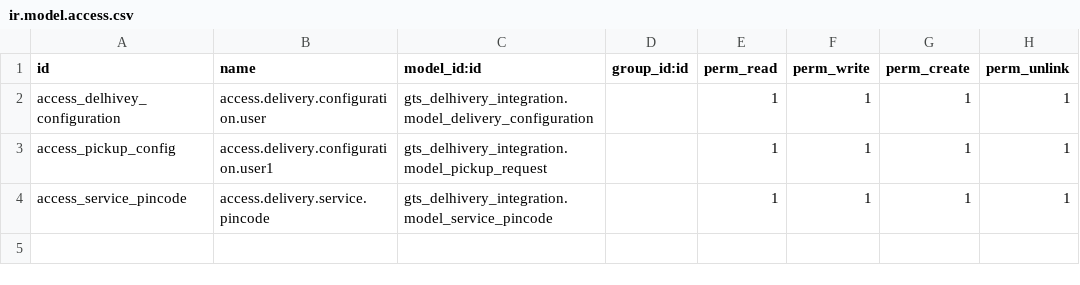
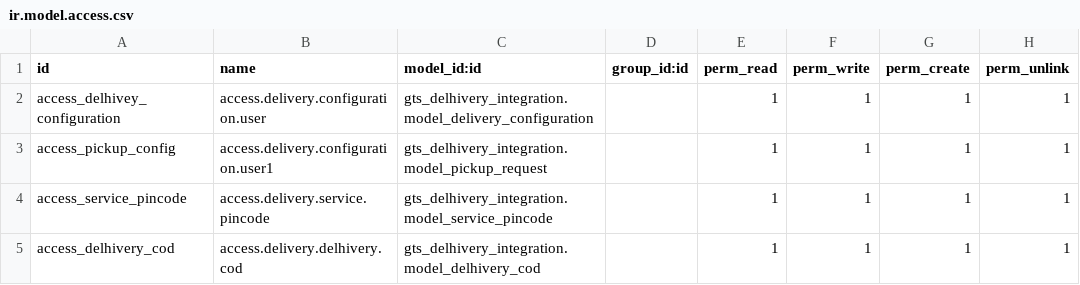
Before and after one commit to shalinwilson/oyak.in, a CSV file: gts_delhivery_integration/security/ir.model.access.csv, drawn as a sheet.

```diff
--- a/gts_delhivery_integration/security/ir.model.access.csv
+++ b/gts_delhivery_integration/security/ir.model.access.csv
@@ -4 +4,2 @@ access_pickup_config,access.delivery.configuration.user1,gts_delhivery_integrati
 access_service_pincode,access.delivery.service.pincode,gts_delhivery_integration.model_service_pincode,,1,1,1,1
+access_delhivery_cod,access.delivery.delhivery.cod,gts_delhivery_integration.model_delhivery_cod,,1,1,1,1
```
Also changed, not shown: 6 other files.
